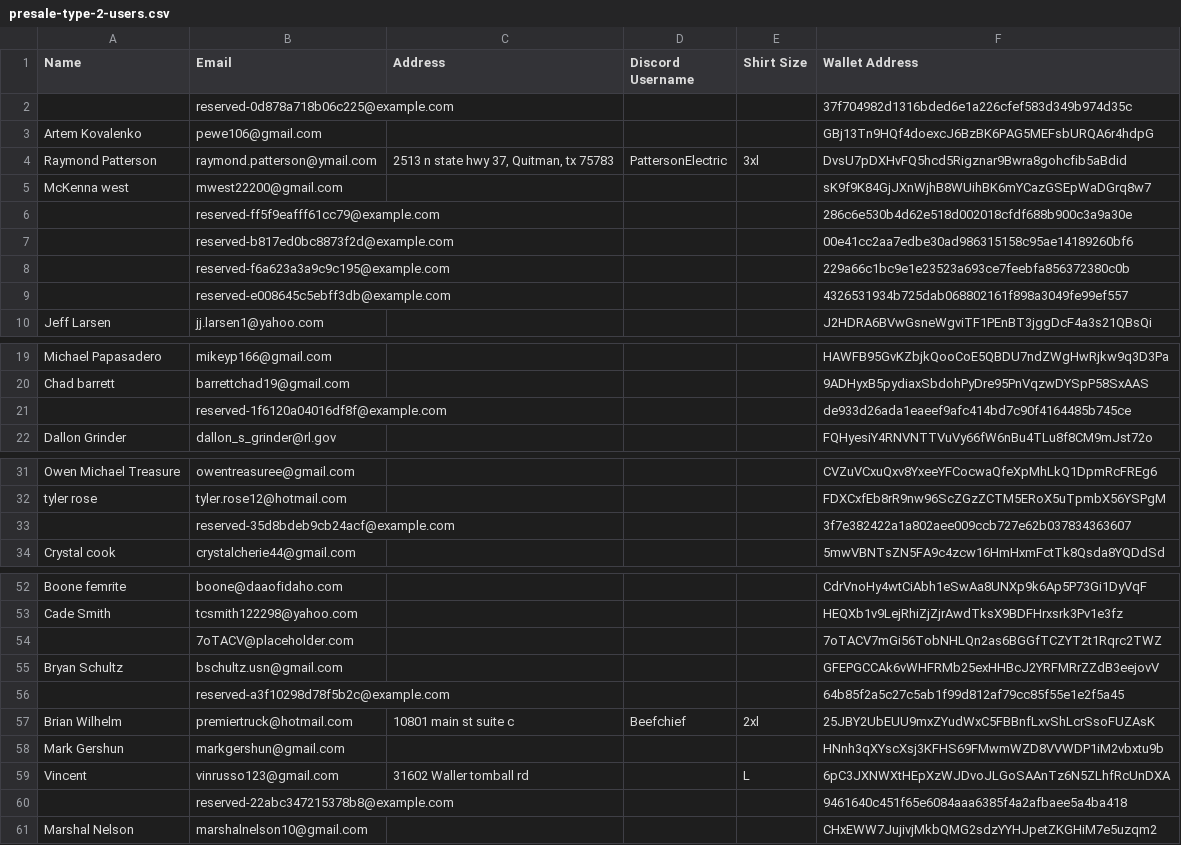
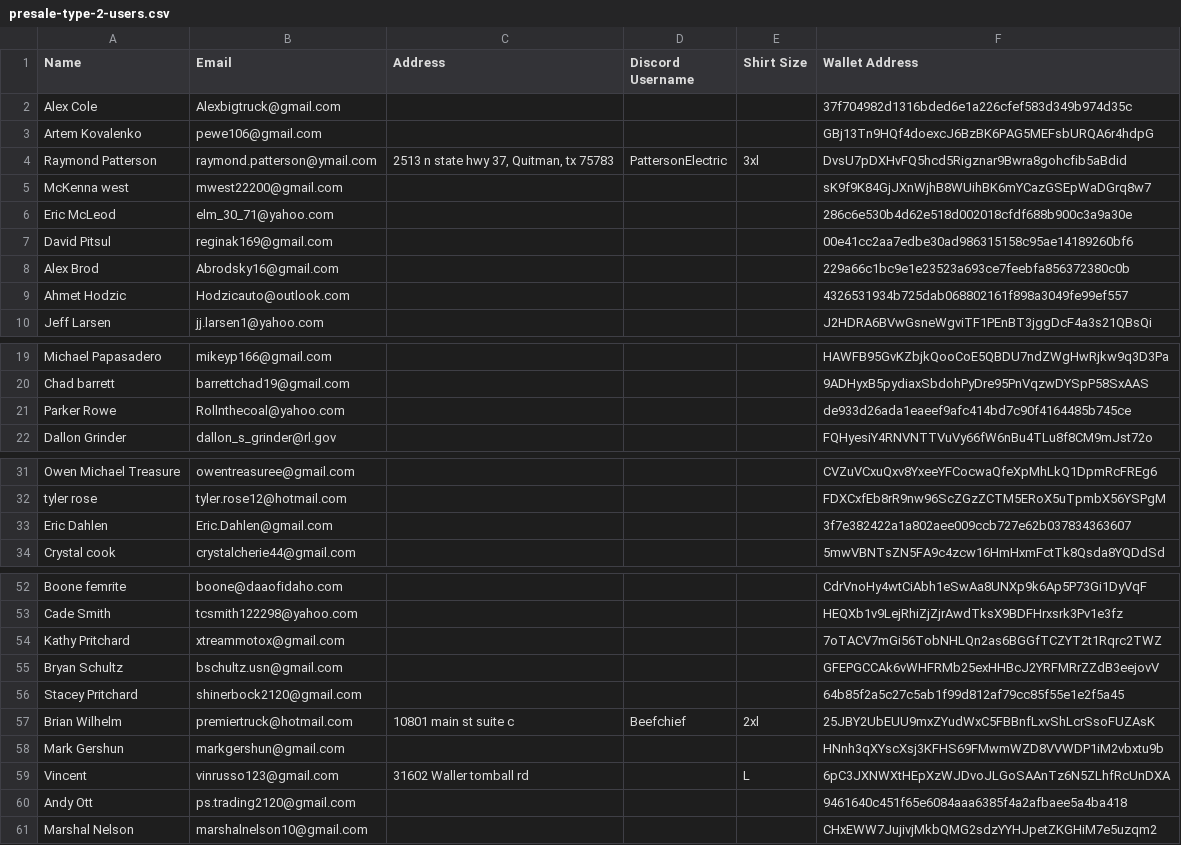
Before and after one commit to Team556crypto/team556-mono, a CSV file: presale-type-2-users.csv, drawn as a sheet; only a part is shown, gaps mark what is left out; removed rows and columns are numbered as before the commit, all else as after; the diff covers the shown part only; the diff names each change by its address in the sheet, - before the commit and + after, or states it on an @@ line.

```diff
--- a/presale-type-2-users.csv
+++ b/presale-type-2-users.csv
-row 2:  | reserved-0d878a718b06c225@example.com |  |  |  | 37f704982d1316bded6e1a226cfef583d349b974d35c
+row 2: Alex Cole | Alexbigtruck@gmail.com |  |  |  | 37f704982d1316bded6e1a226cfef583d349b974d35c
-row 6:  | reserved-ff5f9eafff61cc79@example.com |  |  |  | 286c6e530b4d62e518d002018cfdf688b900c3a9a30e
-row 7:  | reserved-b817ed0bc8873f2d@example.com |  |  |  | 00e41cc2aa7edbe30ad986315158c95ae14189260bf6
-row 8:  | reserved-f6a623a3a9c9c195@example.com |  |  |  | 229a66c1bc9e1e23523a693ce7feebfa856372380c0b
-row 9:  | reserved-e008645c5ebff3db@example.com |  |  |  | 4326531934b725dab068802161f898a3049fe99ef557
+row 6: Eric McLeod | elm_30_71@yahoo.com |  |  |  | 286c6e530b4d62e518d002018cfdf688b900c3a9a30e
+row 7: David Pitsul | reginak169@gmail.com |  |  |  | 00e41cc2aa7edbe30ad986315158c95ae14189260bf6
+row 8: Alex Brod | Abrodsky16@gmail.com |  |  |  | 229a66c1bc9e1e23523a693ce7feebfa856372380c0b
+row 9: Ahmet Hodzic | Hodzicauto@outlook.com |  |  |  | 4326531934b725dab068802161f898a3049fe99ef557
-row 21:  | reserved-1f6120a04016df8f@example.com |  |  |  | de933d26ada1eaeef9afc414bd7c90f4164485b745ce
+row 21: Parker Rowe | Rollnthecoal@yahoo.com |  |  |  | de933d26ada1eaeef9afc414bd7c90f4164485b745ce
-row 33:  | reserved-35d8bdeb9cb24acf@example.com |  |  |  | 3f7e382422a1a802aee009ccb727e62b037834363607
+row 33: Eric Dahlen | Eric.Dahlen@gmail.com |  |  |  | 3f7e382422a1a802aee009ccb727e62b037834363607
-row 54:  | 7oTACV@placeholder.com |  |  |  | 7oTACV7mGi56TobNHLQn2as6BGGfTCZYT2t1Rqrc2TWZ
+row 54: Kathy Pritchard | xtreammotox@gmail.com |  |  |  | 7oTACV7mGi56TobNHLQn2as6BGGfTCZYT2t1Rqrc2TWZ
-row 56:  | reserved-a3f10298d78f5b2c@example.com |  |  |  | 64b85f2a5c27c5ab1f99d812af79cc85f55e1e2f5a45
+row 56: Stacey Pritchard | shinerbock2120@gmail.com |  |  |  | 64b85f2a5c27c5ab1f99d812af79cc85f55e1e2f5a45
-row 60:  | reserved-22abc347215378b8@example.com |  |  |  | 9461640c451f65e6084aaa6385f4a2afbaee5a4ba418
+row 60: Andy Ott | ps.trading2120@gmail.com |  |  |  | 9461640c451f65e6084aaa6385f4a2afbaee5a4ba418
```
Also changed, not shown: 4 removed rows and 1 edited cell elsewhere in this file, presale-type-1-users.csv, 5 other files.
